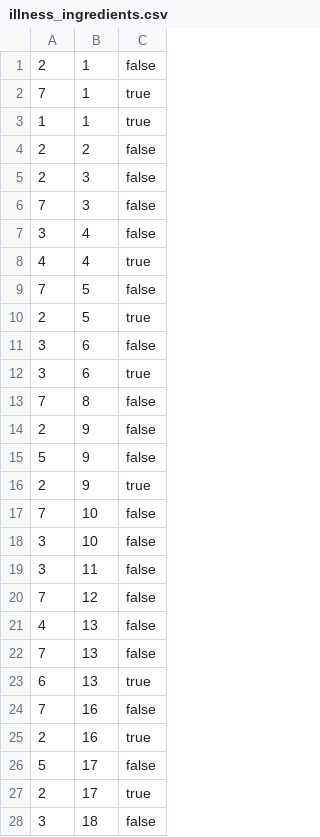
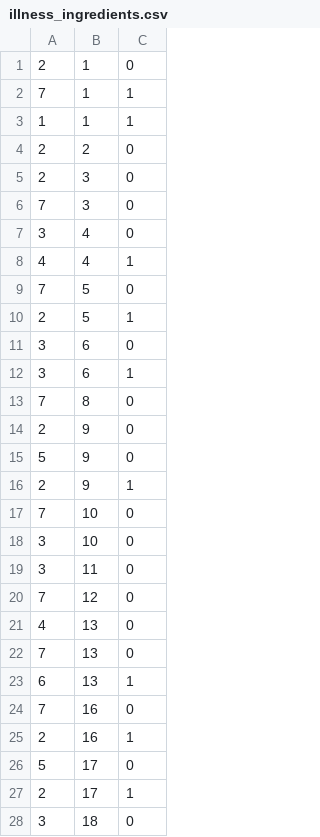
Before and after one commit to suiyujin/spajam-api, a CSV file: db/seed/illness_ingredients.csv, drawn as a sheet; only a part is shown; the diff covers the shown part only.

Commit message:
insert seed data

```diff
--- a/db/seed/illness_ingredients.csv
+++ b/db/seed/illness_ingredients.csv
@@ -1,28 +1,28 @@
-2,1,false
-7,1,true
-1,1,true
-2,2,false
-2,3,false
-7,3,false
-3,4,false
-4,4,true
-7,5,false
-2,5,true
-3,6,false
-3,6,true
-7,8,false
-2,9,false
-5,9,false
-2,9,true
-7,10,false
-3,10,false
-3,11,false
-7,12,false
-4,13,false
-7,13,false
-6,13,true
-7,16,false
-2,16,true
-5,17,false
-2,17,true
-3,18,false
+2,1,0
+7,1,1
+1,1,1
+2,2,0
+2,3,0
+7,3,0
+3,4,0
+4,4,1
+7,5,0
+2,5,1
+3,6,0
+3,6,1
+7,8,0
+2,9,0
+5,9,0
+2,9,1
+7,10,0
+3,10,0
+3,11,0
+7,12,0
+4,13,0
+7,13,0
+6,13,1
+7,16,0
+2,16,1
+5,17,0
+2,17,1
+3,18,0
```
Also changed, not shown: 10 edited cells elsewhere in this file, db/seed/foods.csv, 4 other files.
